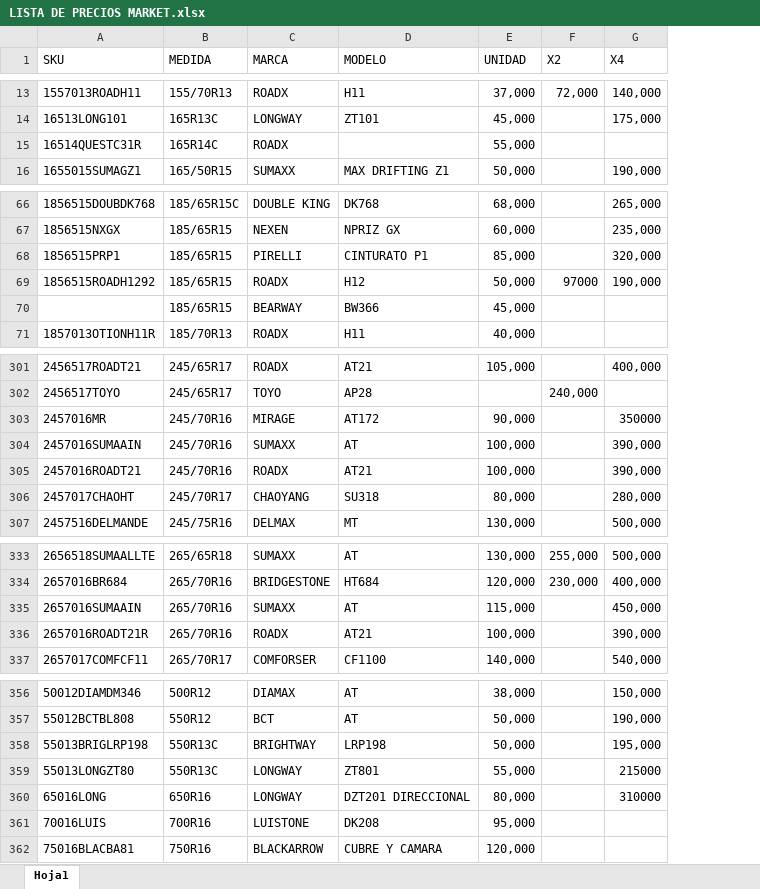
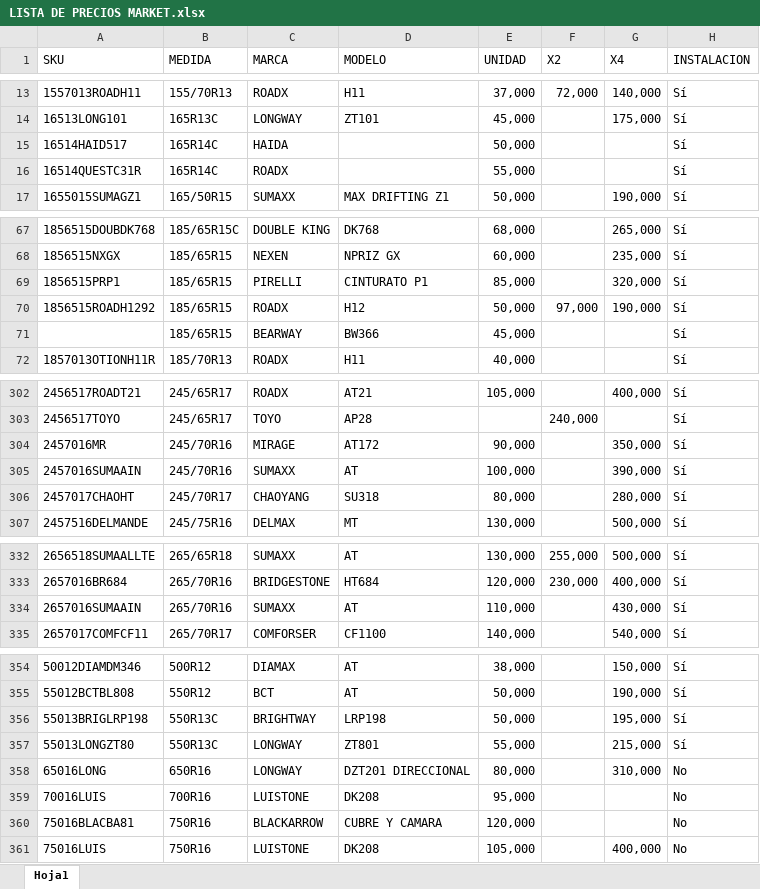
Before and after one commit to matijqs/SamcorTodoenUno, an Excel workbook: buscadorPormedida/files/LISTA DE PRECIOS MARKET.xlsx, sheet Hoja1, drawn as a sheet; only a part is shown, gaps mark what is left out; values as stored, in another font and other column widths than the file's, no borders; conditional formats and table styles not drawn; removed rows and columns are numbered as before the commit, all else as after; the diff covers the shown part only; the diff names each change by its address in the sheet, - before the commit and + after, or states it on an @@ line.

```diff
--- a/buscadorPormedida/files/LISTA DE PRECIOS MARKET.xlsx (sheet Hoja1)
+++ b/buscadorPormedida/files/LISTA DE PRECIOS MARKET.xlsx (sheet Hoja1)
+column H (INSTALACION), rows 13-14: Sí | Sí; rows 16-17: Sí | Sí; rows 67-72: all Sí; rows 302-307: all Sí; rows 332-335: all Sí; rows 354-360: Sí | Sí | Sí | Sí | No | No | No
+row 15: 16514HAID517 | 165R14C | HAIDA |  | 50,000 |  |  | Sí
-F70 (X2): 97000
+F70 (X2): 97,000
-G304 (X4): 350000
+G304 (X4): 350,000
-row 305: 2457016ROADT21 | 245/70R16 | ROADX | AT21 | 100,000 |  | 390,000
-E334 (UNIDAD): 115,000
+E334 (UNIDAD): 110,000
-G334 (X4): 450,000
+G334 (X4): 430,000
-row 336: 2657016ROADT21R | 265/70R16 | ROADX | AT21 | 100,000 |  | 390,000
-G357 (X4): 215000
+G357 (X4): 215,000
-G358 (X4): 310000
+G358 (X4): 310,000
+row 361: 75016LUIS | 750R16 | LUISTONE | DK208 | 105,000 |  | 400,000 | No
```
Also changed, not shown: 2 added rows, 3 removed rows and 13 edited cells elsewhere in this sheet, Webprecios/files/LISTA DE PRECIOS WEB.xlsx, 2 other files.
